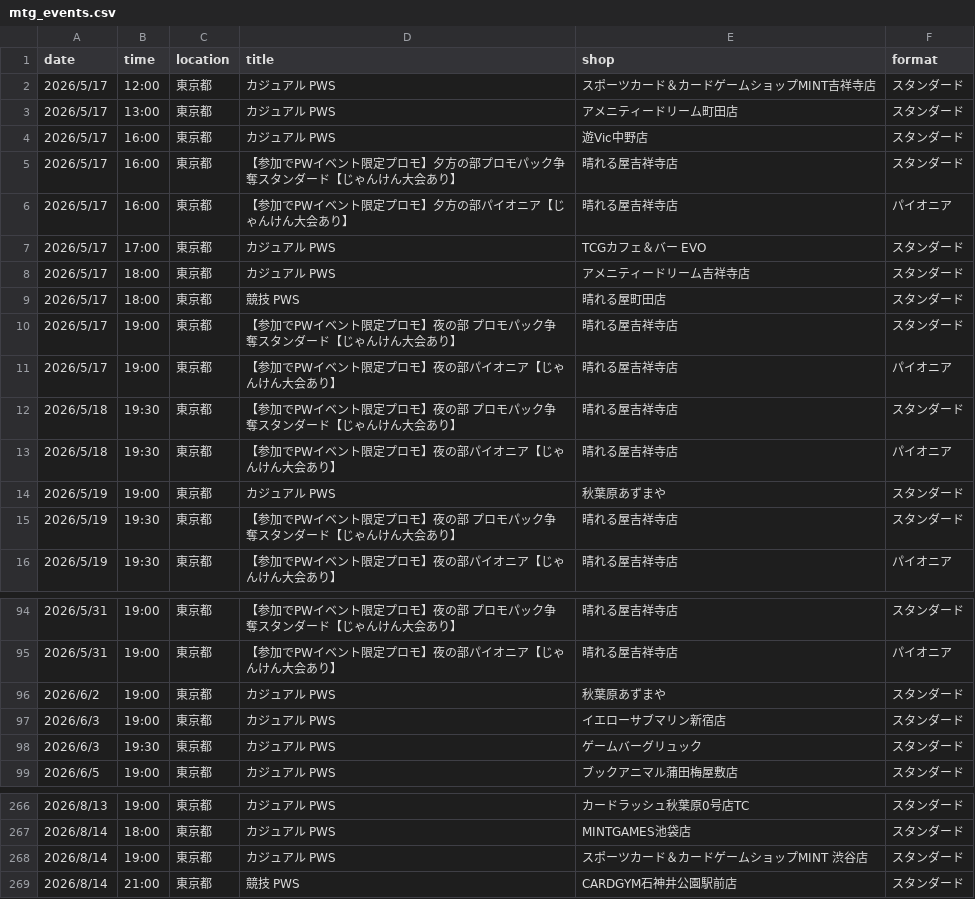
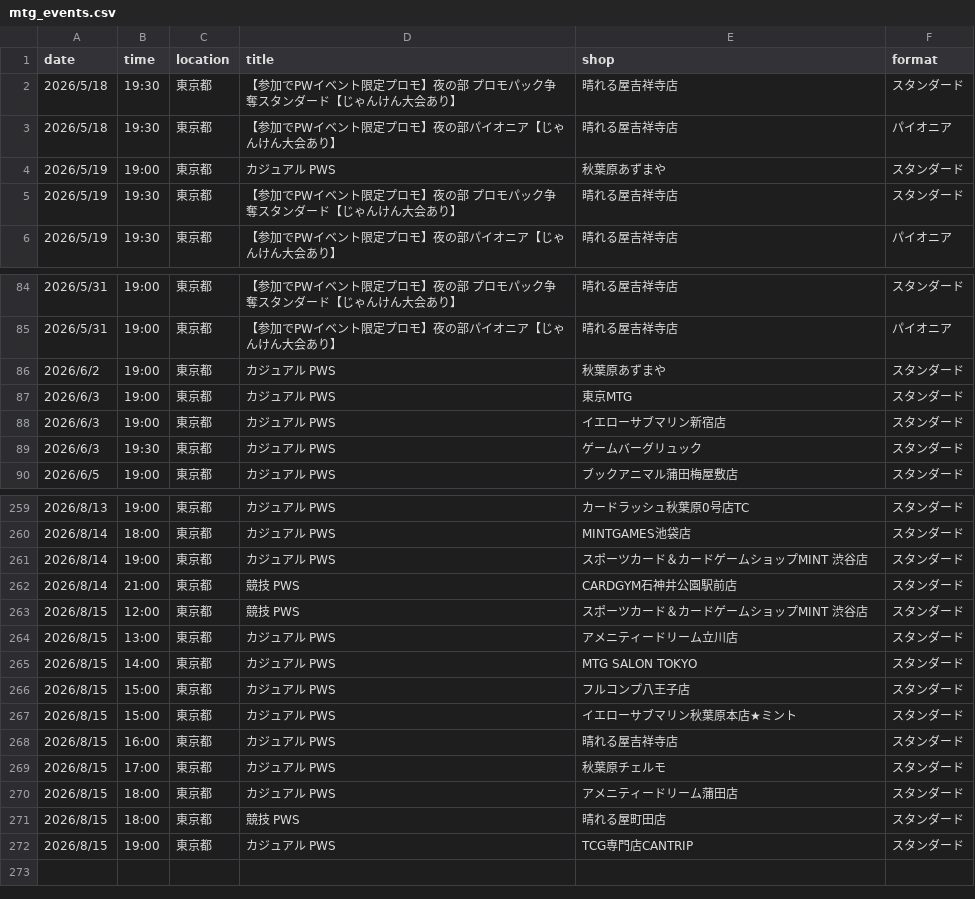
Before and after one commit to wakame1367/mtg_official_event_scraper, a CSV file: mtg_events.csv, drawn as a sheet; only a part is shown, gaps mark what is left out; the diff covers the shown part only.

Commit message:
docs: Auto-update MTG events calendar [skip ci] 9ed999b9b4177d3915394fd37ac54a7e7030161e

```diff
--- a/mtg_events.csv
+++ b/mtg_events.csv
@@ -1,12 +1,2 @@
 date,time,location,title,shop,format
-2026/5/17,12:00,東京都,カジュアル PWS,スポーツカード＆カードゲームショップMINT吉祥寺店,スタンダード
-2026/5/17,13:00,東京都,カジュアル PWS,アメニティードリーム町田店,スタンダード
-2026/5/17,16:00,東京都,カジュアル PWS,遊Vic中野店,スタンダード
-2026/5/17,16:00,東京都,【参加でPWイベント限定プロモ】夕方の部プロモパック争奪スタンダード【じゃんけん大会あり】,晴れる屋吉祥寺店,スタンダード
-2026/5/17,16:00,東京都,【参加でPWイベント限定プロモ】夕方の部パイオニア【じゃんけん大会あり】,晴れる屋吉祥寺店,パイオニア
-2026/5/17,17:00,東京都,カジュアル PWS,TCGカフェ＆バー EVO,スタンダード
-2026/5/17,18:00,東京都,カジュアル PWS,アメニティードリーム吉祥寺店,スタンダード
-2026/5/17,18:00,東京都,競技 PWS,晴れる屋町田店,スタンダード
-2026/5/17,19:00,東京都,【参加でPWイベント限定プロモ】夜の部 プロモパック争奪スタンダード【じゃんけん大会あり】,晴れる屋吉祥寺店,スタンダード
-2026/5/17,19:00,東京都,【参加でPWイベント限定プロモ】夜の部パイオニア【じゃんけん大会あり】,晴れる屋吉祥寺店,パイオニア
 2026/5/18,19:30,東京都,【参加でPWイベント限定プロモ】夜の部 プロモパック争奪スタンダード【じゃんけん大会あり】,晴れる屋吉祥寺店,スタンダード
@@ -96,2 +86,3 @@
 2026/6/2,19:00,東京都,カジュアル PWS,秋葉原あずまや,スタンダード
+2026/6/3,19:00,東京都,カジュアル PWS,東京MTG,スタンダード
 2026/6/3,19:00,東京都,カジュアル PWS,イエローサブマリン新宿店,スタンダード
@@ -269 +262,11 @@
 2026/8/14,21:00,東京都,競技 PWS,CARDGYM石神井公園駅前店,スタンダード
+2026/8/15,12:00,東京都,競技 PWS,スポーツカード＆カードゲームショップMINT 渋谷店,スタンダード
+2026/8/15,13:00,東京都,カジュアル PWS,アメニティードリーム立川店,スタンダード
+2026/8/15,14:00,東京都,カジュアル PWS,MTG SALON TOKYO,スタンダード
+2026/8/15,15:00,東京都,カジュアル PWS,フルコンプ八王子店,スタンダード
+2026/8/15,15:00,東京都,カジュアル PWS,イエローサブマリン秋葉原本店★ミント,スタンダード
+2026/8/15,16:00,東京都,カジュアル PWS,晴れる屋吉祥寺店,スタンダード
+2026/8/15,17:00,東京都,カジュアル PWS,秋葉原チェルモ,スタンダード
+2026/8/15,18:00,東京都,カジュアル PWS,アメニティードリーム蒲田店,スタンダード
+2026/8/15,18:00,東京都,競技 PWS,晴れる屋町田店,スタンダード
+2026/8/15,19:00,東京都,カジュアル PWS,TCG専門店CANTRIP,スタンダード
```
Also changed, not shown: 2 added rows and 1 moved row elsewhere in this file, mtg_events_latest.csv, 2 other files.
